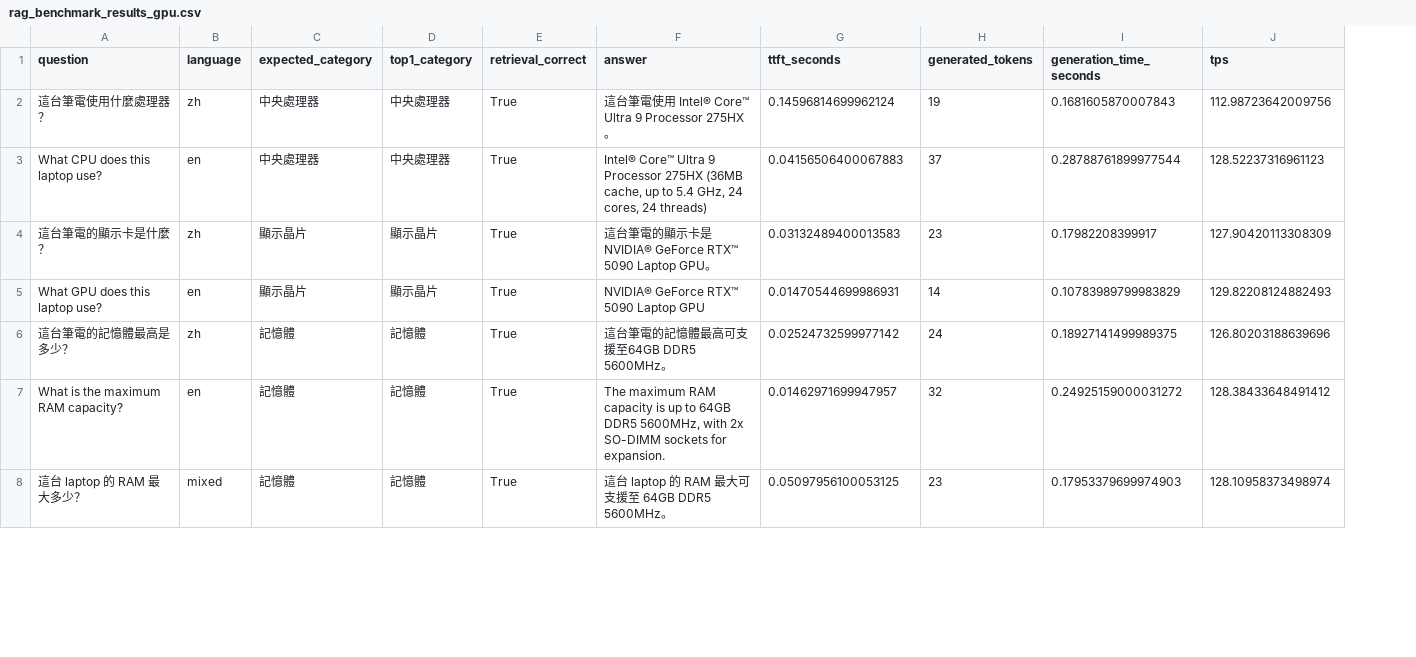
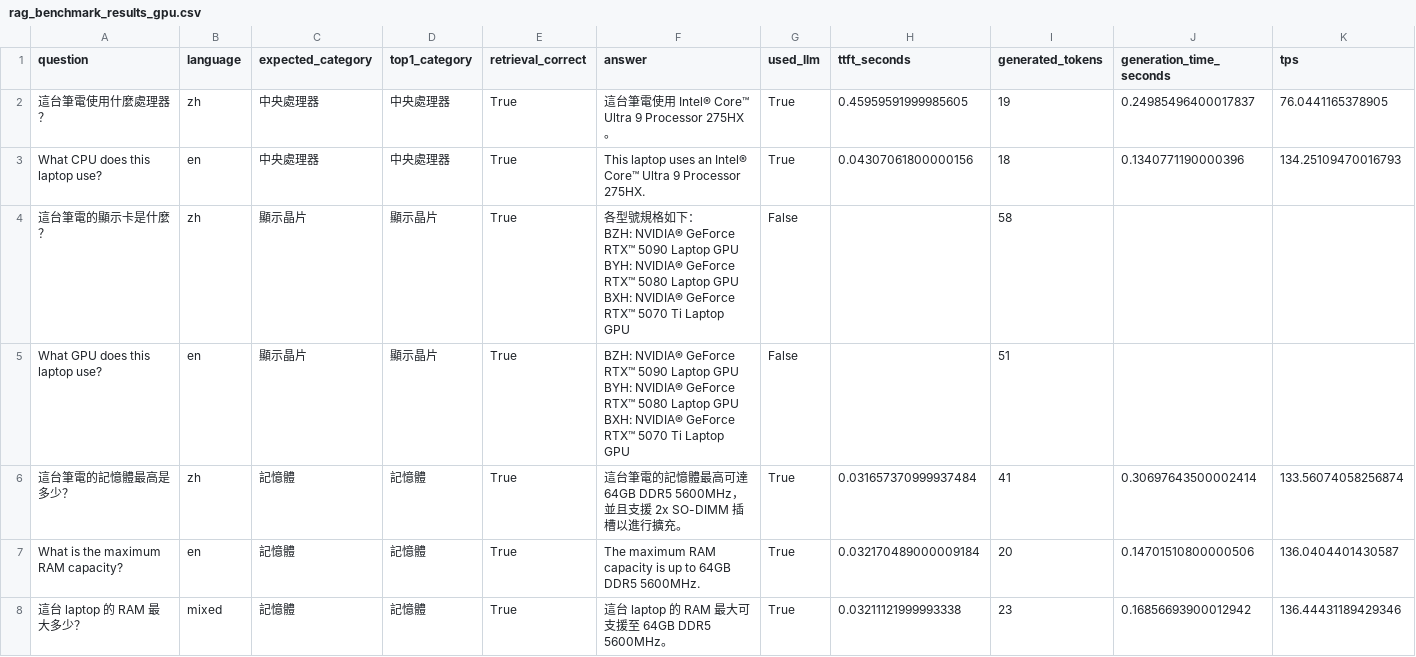
Before and after one commit to chou3333/aorus-rag, a CSV file: rag_benchmark_results_gpu.csv, drawn as a sheet; only a part is shown; addresses are those after the commit; ↵ is a line break in a cell; the diff covers the shown part only; the diff names each change by its address in the sheet, - before the commit and + after, or states it on an @@ line.

```diff
--- a/rag_benchmark_results_gpu.csv
+++ b/rag_benchmark_results_gpu.csv
+column G (used_llm), rows 2-8: True | True | False | False | True | True | True
-H2 (ttft_seconds): 0.14596814699962124
+H2 (ttft_seconds): 0.45959591999985605
-J2 (generation_time_seconds): 0.1681605870007843
+J2 (generation_time_seconds): 0.24985496400017837
-K2 (tps): 112.98723642009756
+K2 (tps): 76.0441165378905
-F3 (answer): Intel® Core™ Ultra 9 Processor 275HX (36MB cache, up to 5.4 GHz, 24 cores, 24 threads)
+F3 (answer): This laptop uses an Intel® Core™ Ultra 9 Processor 275HX.
-H3 (ttft_seconds): 0.04156506400067883
+H3 (ttft_seconds): 0.04307061800000156
-I3 (generated_tokens): 37
+I3 (generated_tokens): 18
-J3 (generation_time_seconds): 0.28788761899977544
+J3 (generation_time_seconds): 0.1340771190000396
-K3 (tps): 128.52237316961123
+K3 (tps): 134.25109470016793
-F4 (answer): 這台筆電的顯示卡是NVIDIA® GeForce RTX™ 5090 Laptop GPU。
+F4 (answer): 各型號規格如下： ↵ BZH: NVIDIA® GeForce RTX™ 5090 Laptop GPU ↵ BYH: NVIDIA® GeForce RTX™ 5080 Laptop GPU ↵ BXH: NVIDIA® GeForce RTX™ 5070 Ti Laptop GPU
-H4 (ttft_seconds): 0.03132489400013583
+H4 (ttft_seconds): (empty)
-I4 (generated_tokens): 23
+I4 (generated_tokens): 58
-J4 (generation_time_seconds): 0.17982208399917
+J4 (generation_time_seconds): (empty)
-K4 (tps): 127.90420113308309
+K4 (tps): (empty)
-F5 (answer): NVIDIA® GeForce RTX™ 5090 Laptop GPU
+F5 (answer): BZH: NVIDIA® GeForce RTX™ 5090 Laptop GPU ↵ BYH: NVIDIA® GeForce RTX™ 5080 Laptop GPU ↵ BXH: NVIDIA® GeForce RTX™ 5070 Ti Laptop GPU
-H5 (ttft_seconds): 0.01470544699986931
+H5 (ttft_seconds): (empty)
-I5 (generated_tokens): 14
+I5 (generated_tokens): 51
-J5 (generation_time_seconds): 0.10783989799983829
+J5 (generation_time_seconds): (empty)
-K5 (tps): 129.82208124882493
+K5 (tps): (empty)
-F6 (answer): 這台筆電的記憶體最高可支援至64GB DDR5 5600MHz。
+F6 (answer): 這台筆電的記憶體最高可達 64GB DDR5 5600MHz，並且支援 2x SO-DIMM 插槽以進行擴充。
-H6 (ttft_seconds): 0.02524732599977142
+H6 (ttft_seconds): 0.031657370999937484
-I6 (generated_tokens): 24
+I6 (generated_tokens): 41
-J6 (generation_time_seconds): 0.18927141499989375
+J6 (generation_time_seconds): 0.30697643500002414
-K6 (tps): 126.80203188639696
+K6 (tps): 133.56074058256874
-F7 (answer): …64GB DDR5 5600MHz, with 2x SO-DIMM sockets for expansion.
+F7 (answer): …64GB DDR5 5600MHz.
-H7 (ttft_seconds): 0.01462971699947957
+H7 (ttft_seconds): 0.032170489000009184
-I7 (generated_tokens): 32
+I7 (generated_tokens): 20
-J7 (generation_time_seconds): 0.24925159000031272
+J7 (generation_time_seconds): 0.14701510800000506
-K7 (tps): 128.38433648491412
+K7 (tps): 136.0404401430587
-H8 (ttft_seconds): 0.05097956100053125
+H8 (ttft_seconds): 0.03211121999993338
-J8 (generation_time_seconds): 0.17953379699974903
+J8 (generation_time_seconds): 0.16856693900012942
-K8 (tps): 128.10958373498974
+K8 (tps): 136.44431189429346
```
Also changed, not shown: 3 added rows and 34 edited cells elsewhere in this file, 1 other file.
